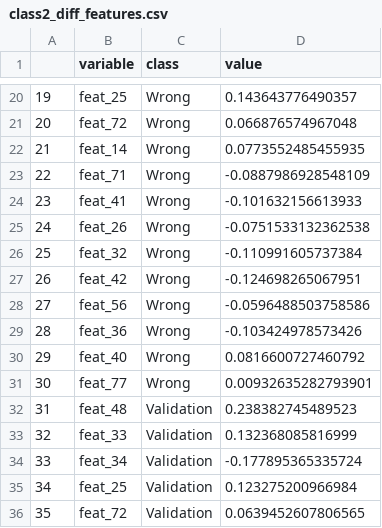
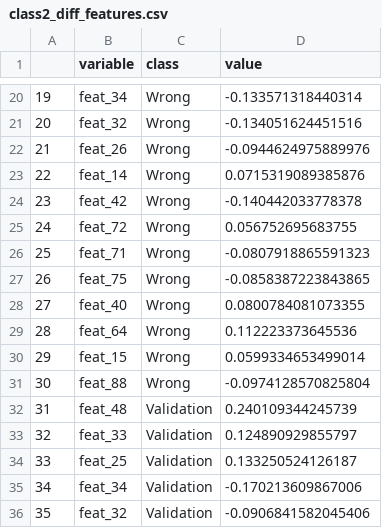
Before and after one commit to sweb/kaggle_otto, a CSV file: observations/class2_diff_features.csv, drawn as a sheet; only a part is shown, gaps mark what is left out; the diff covers the shown part only.

```diff
--- a/observations/class2_diff_features.csv
+++ b/observations/class2_diff_features.csv
@@ -20,17 +20,17 @@
-"19","feat_25","Wrong",0.143643776490357
-"20","feat_72","Wrong",0.066876574967048
-"21","feat_14","Wrong",0.0773552485455935
-"22","feat_71","Wrong",-0.0887986928548109
-"23","feat_41","Wrong",-0.101632156613933
-"24","feat_26","Wrong",-0.0751533132362538
-"25","feat_32","Wrong",-0.110991605737384
-"26","feat_42","Wrong",-0.124698265067951
-"27","feat_56","Wrong",-0.0596488503758586
-"28","feat_36","Wrong",-0.103424978573426
-"29","feat_40","Wrong",0.0816600727460792
-"30","feat_77","Wrong",0.00932635282793901
-"31","feat_48","Validation",0.238382745489523
-"32","feat_33","Validation",0.132368085816999
-"33","feat_34","Validation",-0.177895365335724
-"34","feat_25","Validation",0.123275200966984
-"35","feat_72","Validation",0.0639452607806565
+"19","feat_34","Wrong",-0.133571318440314
+"20","feat_32","Wrong",-0.134051624451516
+"21","feat_26","Wrong",-0.0944624975889976
+"22","feat_14","Wrong",0.0715319089385876
+"23","feat_42","Wrong",-0.140442033778378
+"24","feat_72","Wrong",0.056752695683755
+"25","feat_71","Wrong",-0.0807918865591323
+"26","feat_75","Wrong",-0.0858387223843865
+"27","feat_40","Wrong",0.0800784081073355
+"28","feat_64","Wrong",0.112223373645536
+"29","feat_15","Wrong",0.0599334653499014
+"30","feat_88","Wrong",-0.0974128570825804
+"31","feat_48","Validation",0.240109344245739
+"32","feat_33","Validation",0.124890929855797
+"33","feat_25","Validation",0.133250524126187
+"34","feat_34","Validation",-0.170213609867006
+"35","feat_32","Validation",-0.0906841582045406
```
Also changed, not shown: 80 edited cells elsewhere in this file, 8 other files.
